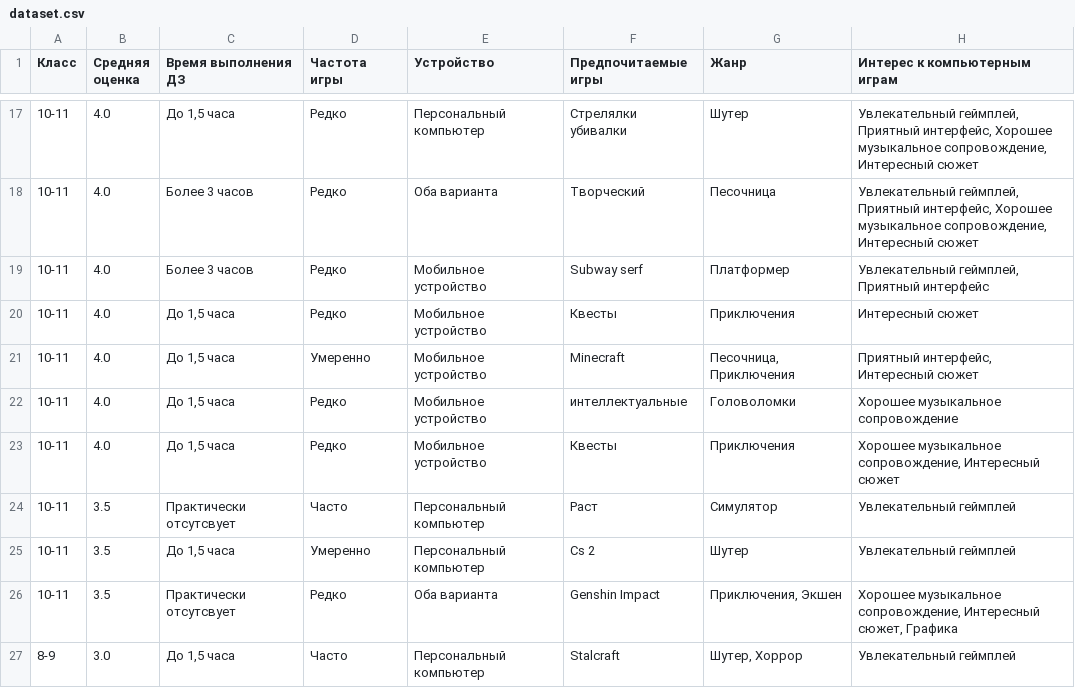
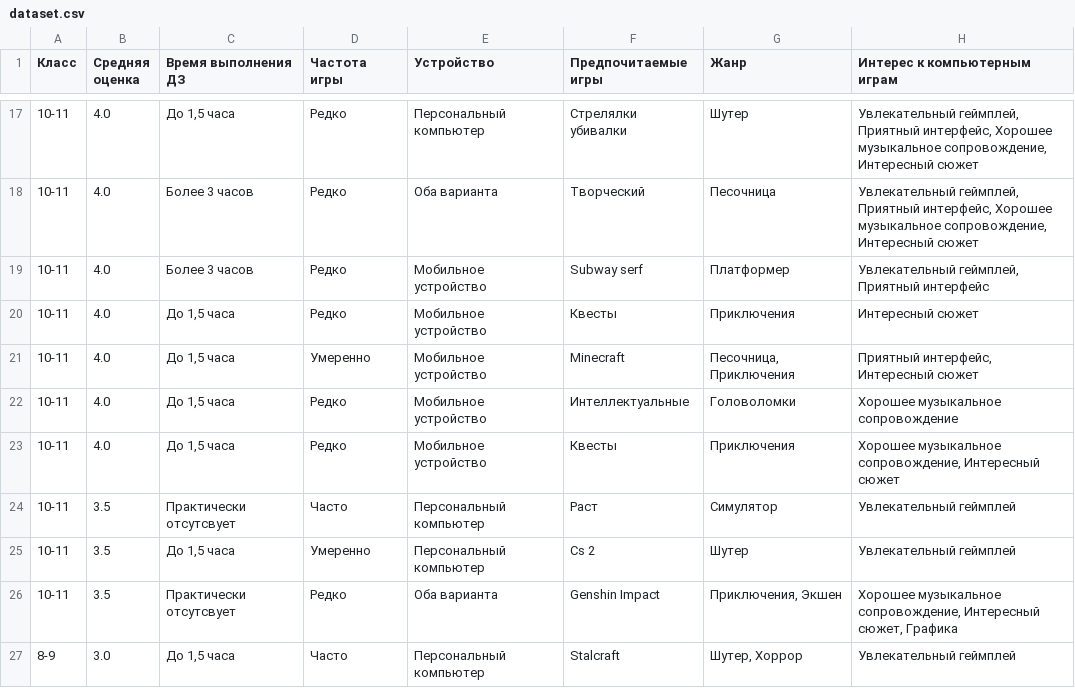
Before and after one commit to aquamarine-org/analiz, a CSV file: dataset.csv, drawn as a sheet; only a part is shown, gaps mark what is left out; the diff covers the shown part only.

```diff
--- a/dataset.csv
+++ b/dataset.csv
@@ -21,3 +21,3 @@
 10-11,4.0,"До 1,5 часа",Умеренно,Мобильное устройство,Minecraft ,"Песочница, Приключения","Приятный интерфейс, Интересный сюжет"
-10-11,4.0,"До 1,5 часа",Редко,Мобильное устройство,интеллектуальные,Головоломки,"Хорошее музыкальное сопровождение"
+10-11,4.0,"До 1,5 часа",Редко,Мобильное устройство,Интеллектуальные,Головоломки,"Хорошее музыкальное сопровождение"
 10-11,4.0,"До 1,5 часа",Редко,Мобильное устройство,Квесты,Приключения,"Хорошее музыкальное сопровождение, Интересный сюжет"
```
Also changed, not shown: 23 edited cells elsewhere in this file.
